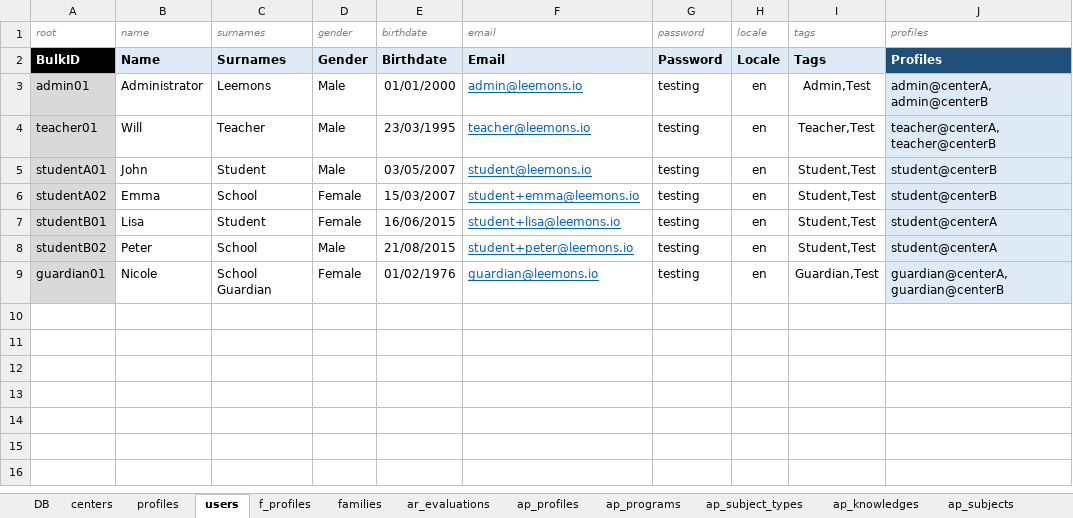
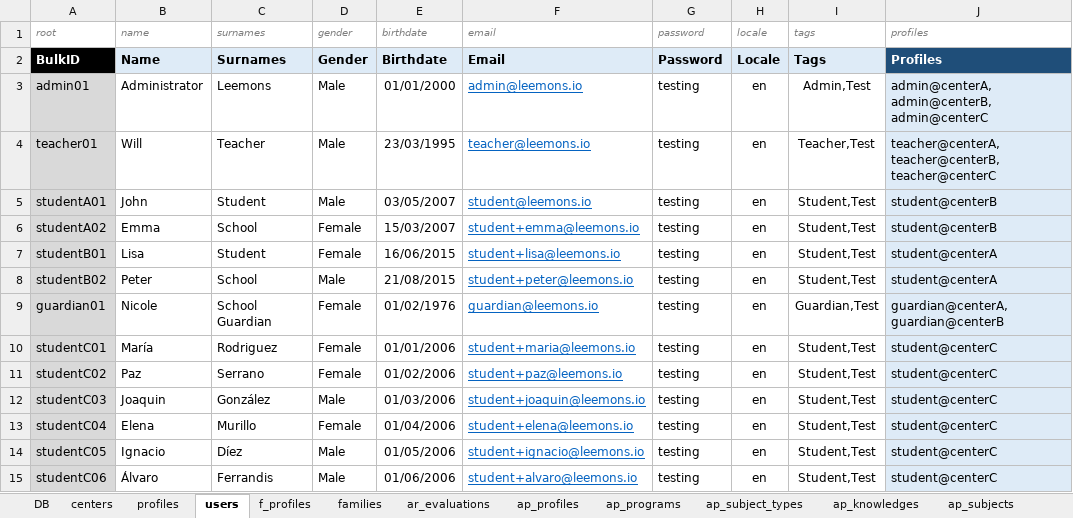
Before and after one commit to leemonade/leemons, an Excel workbook: packages/leemons-plugin-mvp-template/src/bulk/data.xlsx, sheet users, drawn as a sheet; values as stored, in another font and other column widths than the file's, no borders; the diff names each change by its address in the sheet, - before the commit and + after, or states it on an @@ line.

Commit message:
Several fixes and new students

```diff
--- a/packages/leemons-plugin-mvp-template/src/bulk/data.xlsx (sheet users)
+++ b/packages/leemons-plugin-mvp-template/src/bulk/data.xlsx (sheet users)
-J3 (profiles): admin@centerA, admin@centerB
+J3 (profiles): admin@centerA, admin@centerB, admin@centerC
-J4 (profiles): teacher@centerA, teacher@centerB
+J4 (profiles): teacher@centerA, teacher@centerB, teacher@centerC
+row 10: studentC01 | María | Rodriguez | Female | 01/01/2006 | student+maria@leemons.io | testing | en | Student,Test | student@centerC
+row 11: studentC02 | Paz | Serrano | Female | 01/02/2006 | student+paz@leemons.io | testing | en | Student,Test | student@centerC
+row 12: studentC03 | Joaquin | González | Male | 01/03/2006 | student+joaquin@leemons.io | testing | en | Student,Test | student@centerC
+row 13: studentC04 | Elena | Murillo | Female | 01/04/2006 | student+elena@leemons.io | testing | en | Student,Test | student@centerC
+row 14: studentC05 | Ignacio | Díez | Male | 01/05/2006 | student+ignacio@leemons.io | testing | en | Student,Test | student@centerC
+row 15: studentC06 | Álvaro | Ferrandis | Male | 01/06/2006 | student+alvaro@leemons.io | testing | en | Student,Test | student@centerC
```
Also changed, not shown: sheet ap_subjects, sheet ap_programs, sheet ar_evaluations, sheet ap_subject_types, sheet centers, 5 other files.
